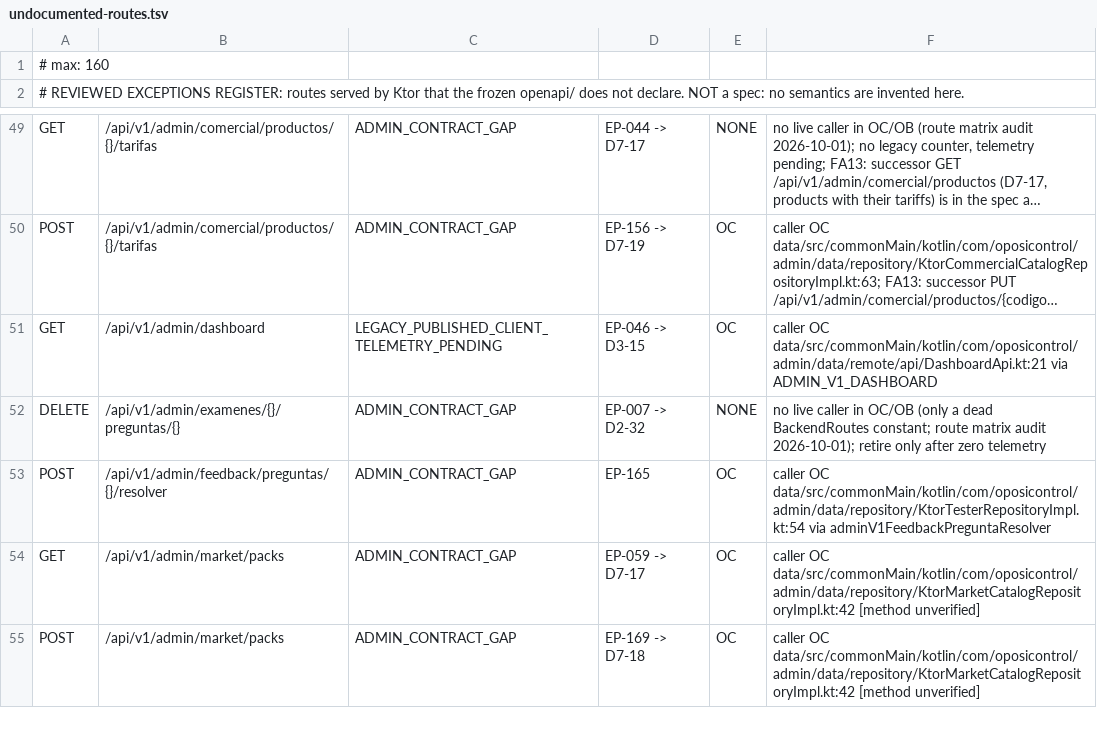
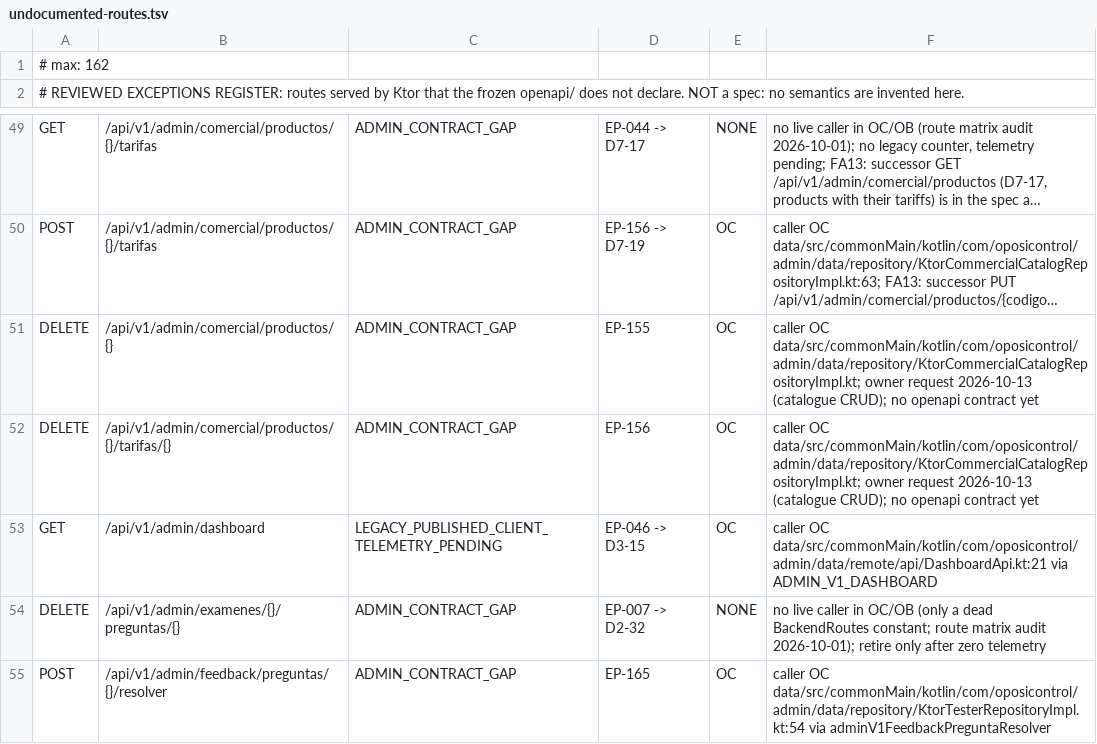
Before and after one commit to franreke05/OposiControl, a TSV file: ops/inventory/undocumented-routes.tsv, drawn as a sheet; only a part is shown, gaps mark what is left out; the shorter side is filled out with more unchanged rows; long unchanged cells end in …; the diff names each change by its address in the sheet, - before the commit and + after, or states it on an @@ line.

```diff
--- a/ops/inventory/undocumented-routes.tsv
+++ b/ops/inventory/undocumented-routes.tsv
-A1: # max: 160
+A1: # max: 162
+row 51: DELETE | /api/v1/admin/comercial/productos/{} | ADMIN_CONTRACT_GAP | EP-155 | OC | caller OC data/src/commonMain/kotlin/com/oposicontrol/admin/data/repository/KtorCommercialCatalogRepositoryImpl.kt; owner request 2026-10-13 (catalogue CRUD); no openapi contract yet
+row 52: DELETE | /api/v1/admin/comercial/productos/{}/tarifas/{} | ADMIN_CONTRACT_GAP | EP-156 | OC | caller OC data/src/commonMain/kotlin/com/oposicontrol/admin/data/repository/KtorCommercialCatalogRepositoryImpl.kt; owner request 2026-10-13 (catalogue CRUD); no openapi contract yet
```
Also changed, not shown: ops/inventory/route-profiles.tsv, 13 other files.
